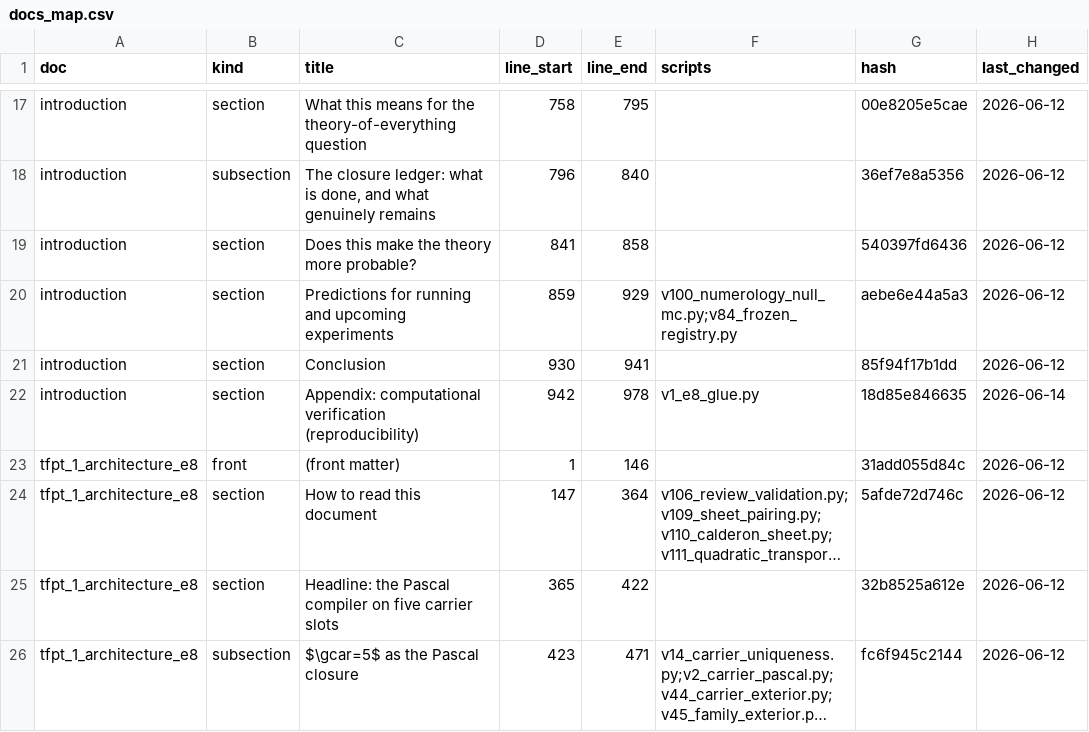
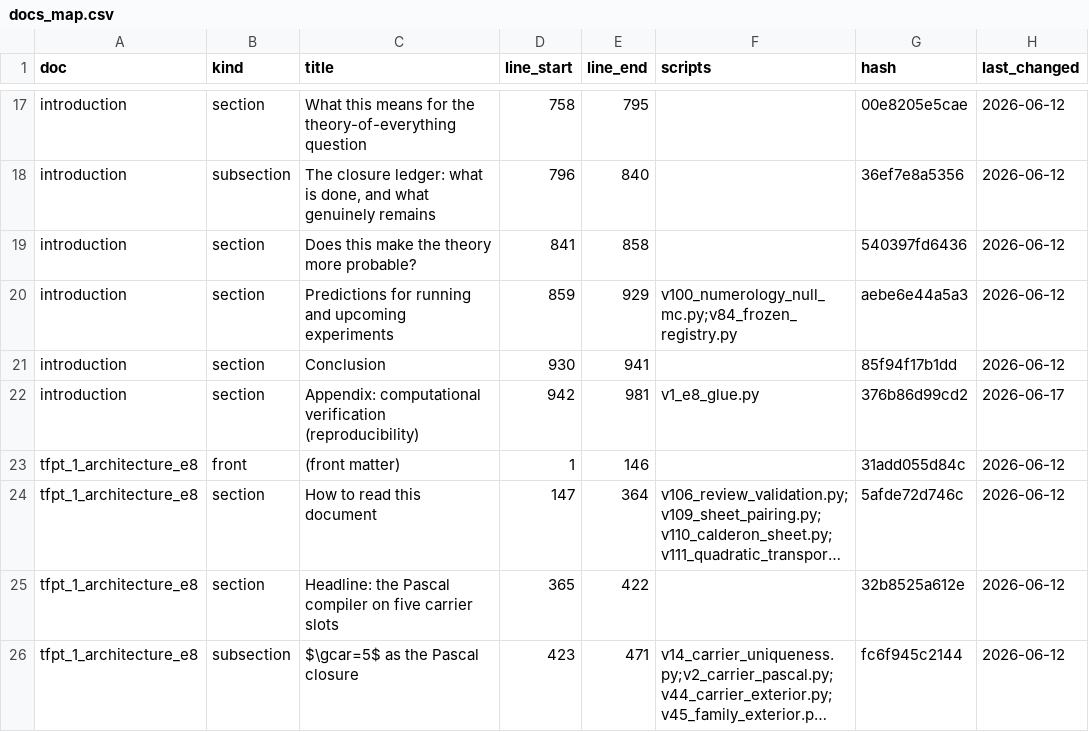
Before and after one commit to sthamann/tfpt-theoryv4, a CSV file: verification/docs_map.csv, drawn as a sheet; only a part is shown, gaps mark what is left out; long unchanged cells end in ….

```diff
--- a/verification/docs_map.csv
+++ b/verification/docs_map.csv
@@ -21,3 +21,3 @@ introduction,section,Predictions for running and upcoming experiments,859,929,v1
 introduction,section,Conclusion,930,941,,85f94f17b1dd,2026-06-12
-introduction,section,Appendix: computational verification (reproducibility),942,978,v1_e8_glue.py,18d85e846635,2026-06-14
+introduction,section,Appendix: computational verification (reproducibility),942,981,v1_e8_glue.py,376b86d99cd2,2026-06-17
 tfpt_1_architecture_e8,front,(front matter),1,146,,31add055d84c,2026-06-12
```
Also changed, not shown: 52 other files.
